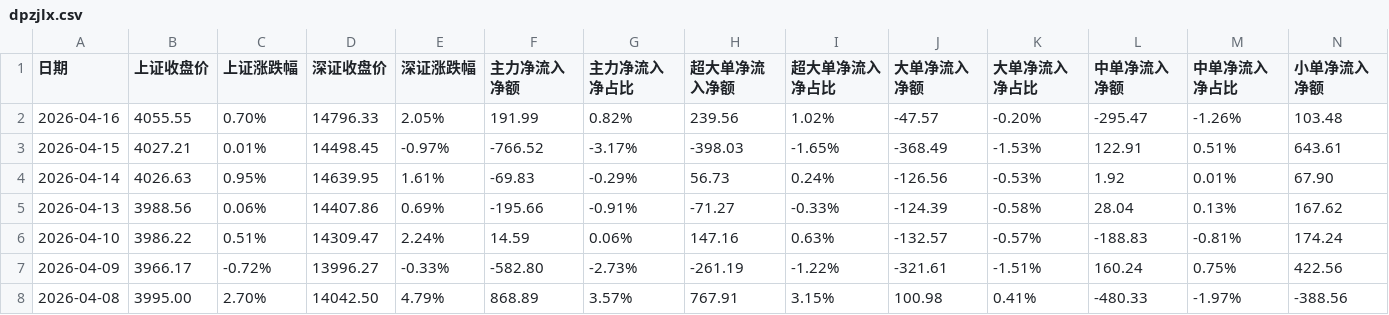
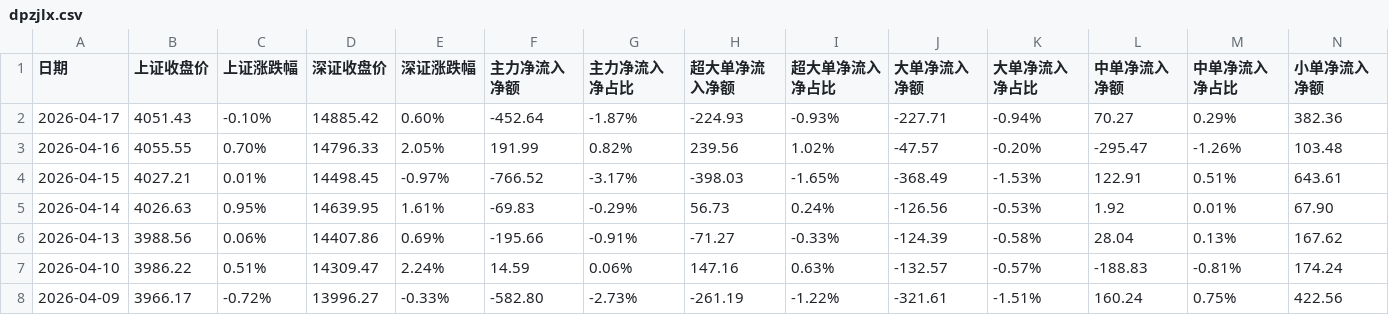
Before and after one commit to oosaka4649/showstocksT, a CSV file: cvs_search_app/data/dpzjlx.csv, drawn as a sheet; only a part is shown; the shorter side is filled out with more unchanged rows; rows hold the shown columns only; the diff names each change by its address in the sheet, - before the commit and + after, or states it on an @@ line.

Commit message:
up data  and  price show list done

```diff
--- a/cvs_search_app/data/dpzjlx.csv
+++ b/cvs_search_app/data/dpzjlx.csv
+row 2: 2026-04-17 | 4051.43 | -0.10% | 14885.42 | 0.60% | -452.64 | -1.87% | -224.93 | -0.93% | -227.71 | -0.94% | 70.27 | 0.29% | 382.36
```
Also changed, not shown: 2 other files.
